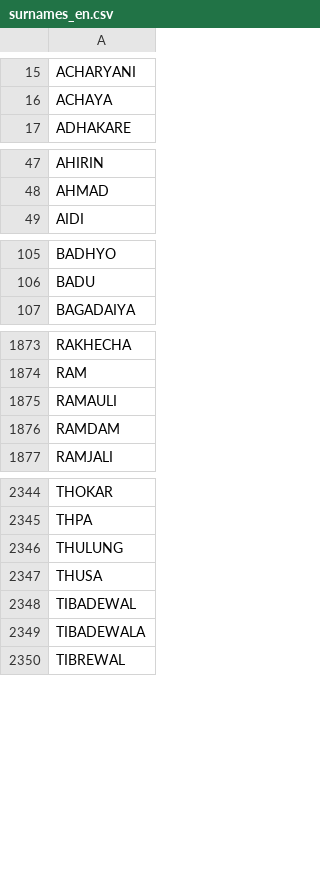
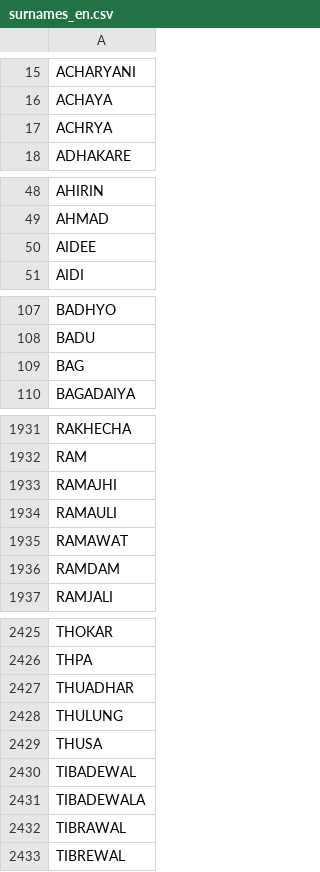
Before and after one commit to amitness/Thar, a CSV file: surnames_en.csv, drawn as a sheet; only a part is shown, gaps mark what is left out; the diff covers the shown part only.

```diff
--- a/surnames_en.csv
+++ b/surnames_en.csv
@@ -16,2 +16,3 @@ ACHARYANI,
 ACHAYA,
+ACHRYA,
 ADHAKARE,
@@ -48,2 +49,3 @@ AHIRIN,
 AHMAD,
+AIDEE,
 AIDI,
@@ -106,2 +108,3 @@ BADHYO,
 BADU,
+BAG,
 BAGADAIYA,
@@ -1874,3 +1932,5 @@ RAKHECHA,
 RAM,
+RAMAJHI,
 RAMAULI,
+RAMAWAT,
 RAMDAM,
@@ -2345,2 +2426,3 @@ THOKAR,
 THPA,
+THUADHAR,
 THULUNG,
@@ -2349,2 +2431,3 @@ TIBADEWAL,
 TIBADEWALA,
+TIBRAWAL,
 TIBREWAL,
```
Also changed, not shown: 80 added rows and 2 removed rows elsewhere in this file.
